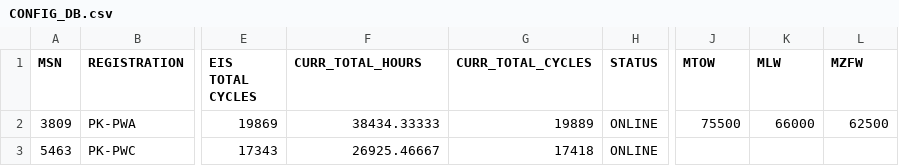
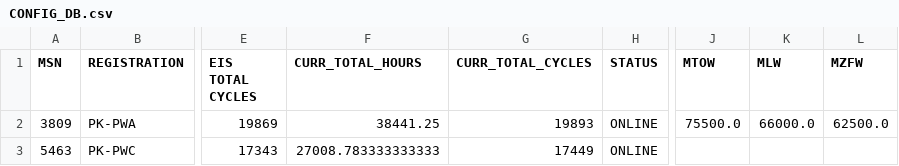
Before and after one commit to onionbloom/Reliability-Dashboard, a CSV file: csv_data_files/CONFIG_DB.csv, drawn as a sheet; only a part is shown, gaps mark what is left out; the diff names each change by its address in the sheet, - before the commit and + after, or states it on an @@ line.

Commit message:
update hours, cycles

```diff
--- a/csv_data_files/CONFIG_DB.csv
+++ b/csv_data_files/CONFIG_DB.csv
-F2 (CURR_TOTAL_HOURS): 38434.33333
+F2 (CURR_TOTAL_HOURS): 38441.25
-G2 (CURR_TOTAL_CYCLES): 19889
+G2 (CURR_TOTAL_CYCLES): 19893
-J2 (MTOW): 75500
+J2 (MTOW): 75500.0
-K2 (MLW): 66000
+K2 (MLW): 66000.0
-L2 (MZFW): 62500
+L2 (MZFW): 62500.0
-F3 (CURR_TOTAL_HOURS): 26925.46667
+F3 (CURR_TOTAL_HOURS): 27008.783333333333
-G3 (CURR_TOTAL_CYCLES): 17418
+G3 (CURR_TOTAL_CYCLES): 17449
```
Also changed, not shown: csv_data_files/DR.csv, 3 other files.
